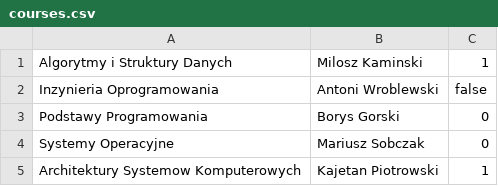
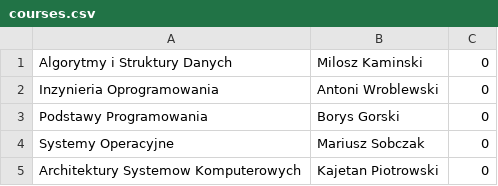
Before and after one commit to tukarp/Inzynieria-Oprogramowania-Projekt, a CSV file: Projekt/courses.csv, drawn as a sheet.

```diff
--- a/Projekt/courses.csv
+++ b/Projekt/courses.csv
@@ -1,5 +1,5 @@
-Algorytmy i Struktury Danych,Milosz Kaminski,1,
-Inzynieria Oprogramowania,Antoni Wroblewski,false,
+Algorytmy i Struktury Danych,Milosz Kaminski,0,
+Inzynieria Oprogramowania,Antoni Wroblewski,0,
 Podstawy Programowania,Borys Gorski,0,
 Systemy Operacyjne,Mariusz Sobczak,0,
-Architektury Systemow Komputerowych,Kajetan Piotrowski,1,
+Architektury Systemow Komputerowych,Kajetan Piotrowski,0,
```
Also changed, not shown: Projekt/users.csv, 9 other files.
